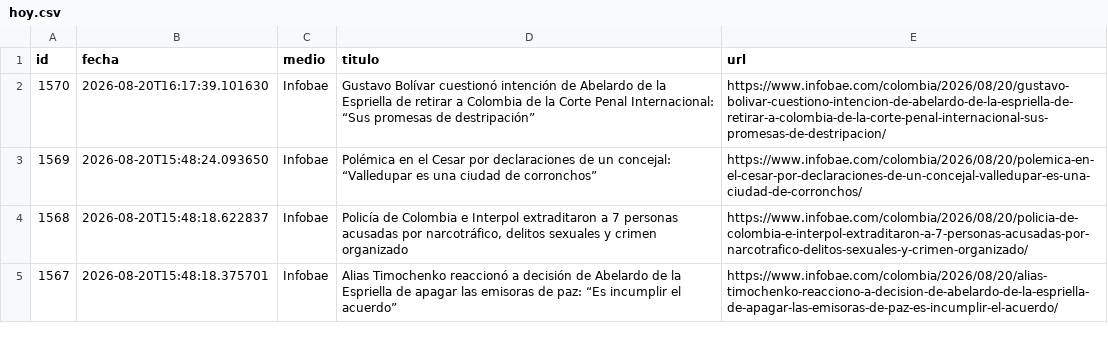
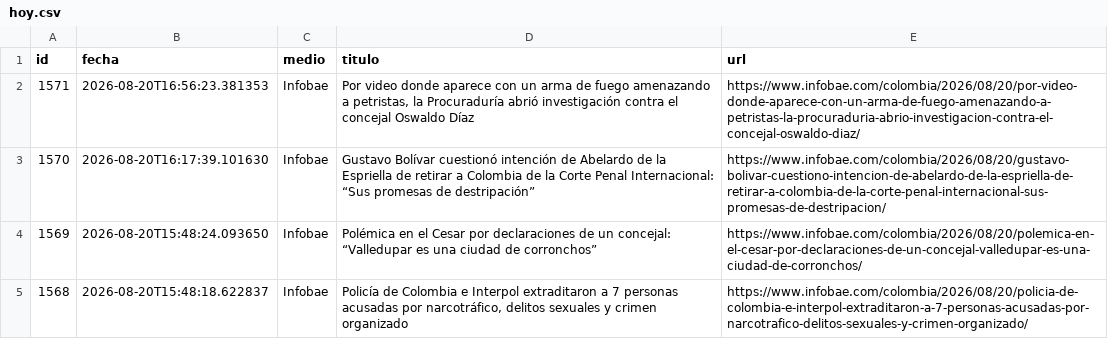
Before and after one commit to ElvisChatzky/BusProyect, a CSV file: data/hoy.csv, drawn as a sheet; only a part is shown; the shorter side is filled out with more unchanged rows.

```diff
--- a/data/hoy.csv
+++ b/data/hoy.csv
@@ -1,2 +1,3 @@
 id,fecha,medio,titulo,url
+1571,2026-08-20T16:56:23.381353,Infobae,"Por video donde aparece con un arma de fuego amenazando a petristas, la Procuraduría abrió investigación contra el concejal Oswaldo Díaz",https://www.infobae.com/colombia/2026/08/20/por-video-donde-aparece-con-un-arma-de-fuego-amenazando-a-petristas-la-procuraduria-abrio-investigacion-contra-el-concejal-oswaldo-diaz/
 1570,2026-08-20T16:17:39.101630,Infobae,Gustavo Bolívar cuestionó intención de Abelardo de la Espriella de retirar a Colombia de la Corte Penal Internacional: “Sus promesas de destripación”,https://www.infobae.com/colombia/2026/08/20/gustavo-bolivar-cuestiono-intencion-de-abelardo-de-la-espriella-de-retirar-a-colombia-de-la-corte-penal-internacional-sus-promesas-de-destripacion/
```
Also changed, not shown: data/historico.csv, 1 other file.
